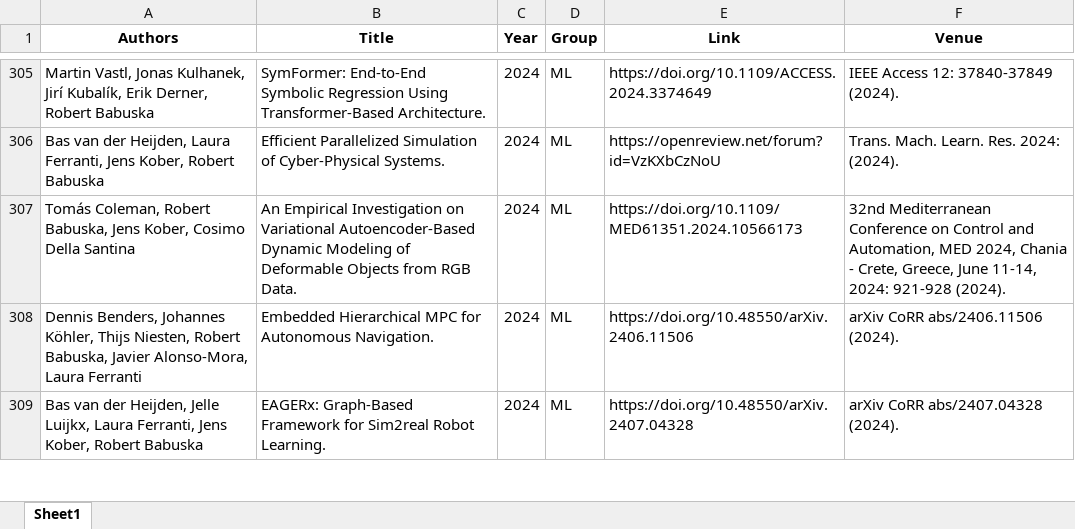
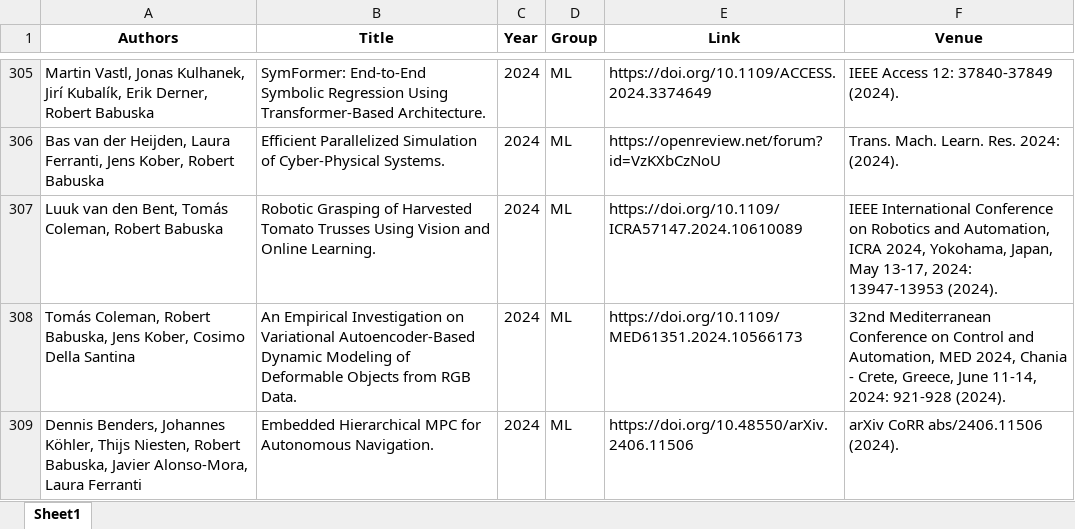
Before and after one commit to ai4reason/ai4reason.github.io, an Excel workbook: docs/download/publications.xlsx, sheet Sheet1, drawn as a sheet; only a part is shown, gaps mark what is left out; the shorter side is filled out with more unchanged rows; values as stored, in another font and other column widths than the file's, no borders; the diff names each change by its address in the sheet, - before the commit and + after, or states it on an @@ line.

```diff
--- a/docs/download/publications.xlsx (sheet Sheet1)
+++ b/docs/download/publications.xlsx (sheet Sheet1)
+row 307: Luuk van den Bent, Tomás Coleman, Robert Babuska | Robotic Grasping of Harvested Tomato Trusses Using Vision and Online Learning. | 2024 | ML | https://doi.org/10.1109/ICRA57147.2024.10610089 | IEEE International Conference on Robotics and Automation, ICRA 2024, Yokohama, Japan, May 13-17, 2024: 13947-13953 (2024).
```
Also changed, not shown: 2 other files.
